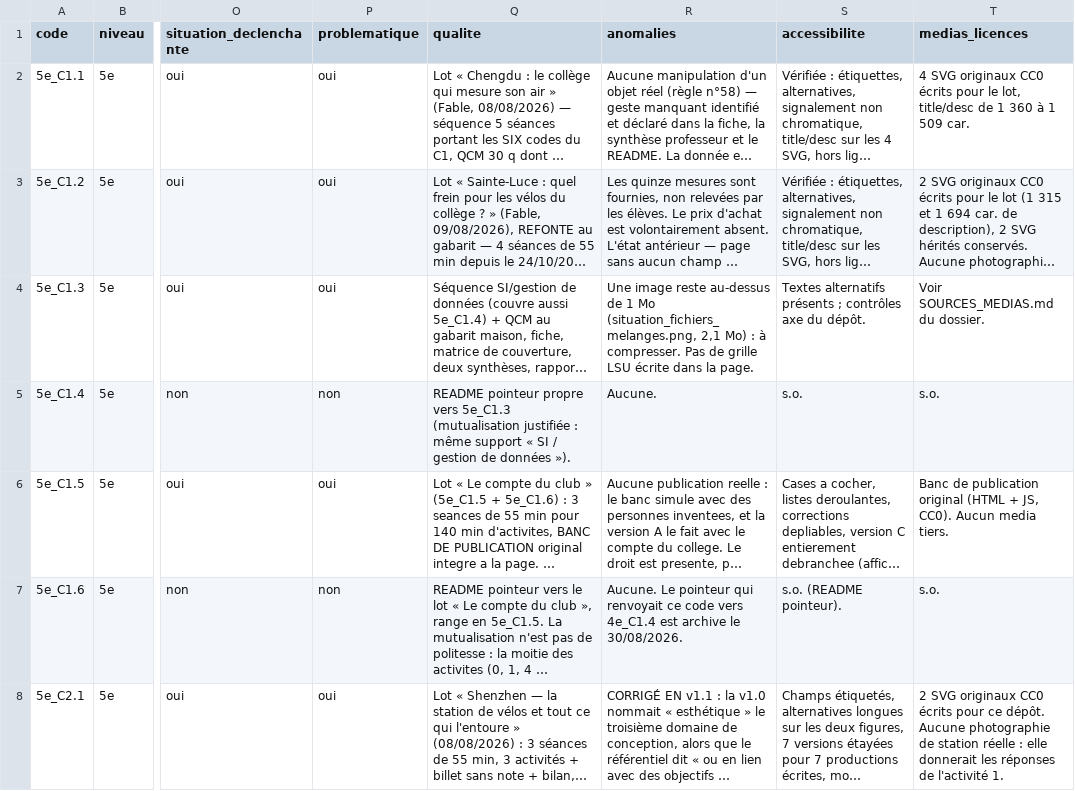
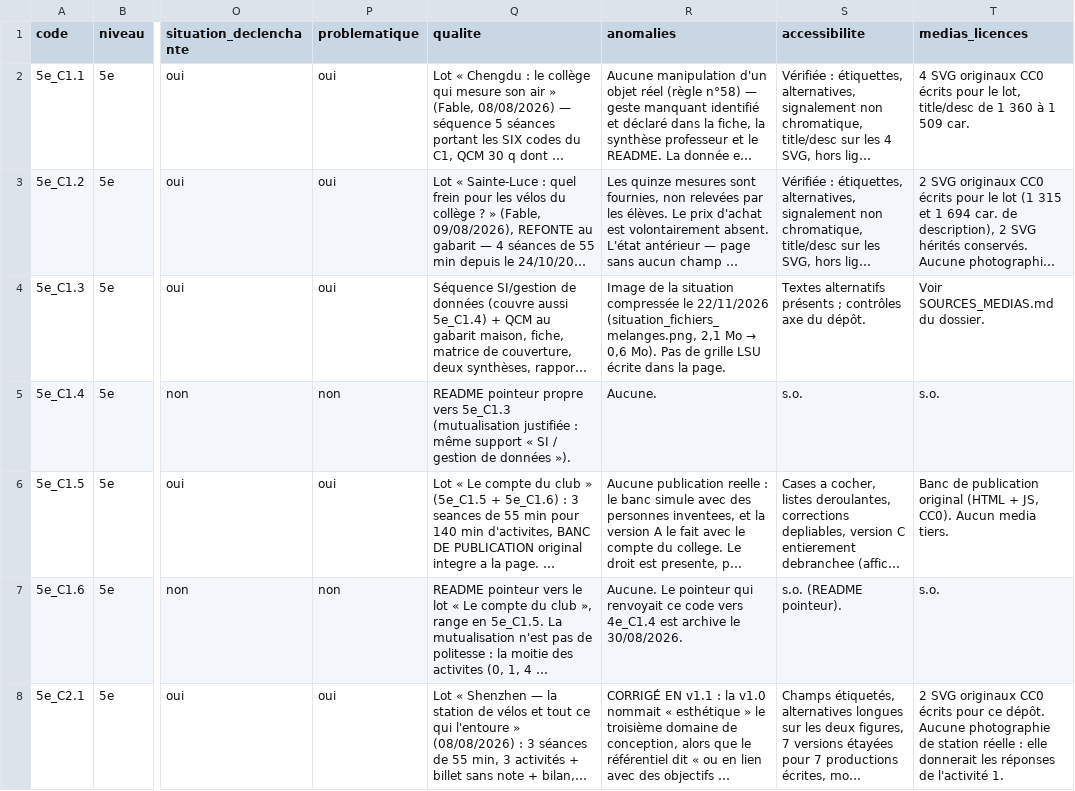
Before and after one commit to PLL-process/en-ligne-pour-le-cycle-4, a CSV file: audit_couverture.csv, drawn as a sheet; only a part is shown, gaps mark what is left out; long unchanged cells end in …; the diff covers the shown part only; the diff names each change by its address in the sheet, - before the commit and + after, or states it on an @@ line.

```diff
--- a/audit_couverture.csv
+++ b/audit_couverture.csv
@@ R4 (anomalies): Une image reste au-dessus de 1 Mo (situation_fichiers_melanges.png, 2,1 Mo) : à compresser. Pas de… → Image de la situation compressée le 22/11/2026 (situation_fichiers_melanges.png, 2,1 Mo → 0,6 Mo). Pas de… @@
```
Also changed, not shown: 8 edited cells elsewhere in this file, 14 other files.
